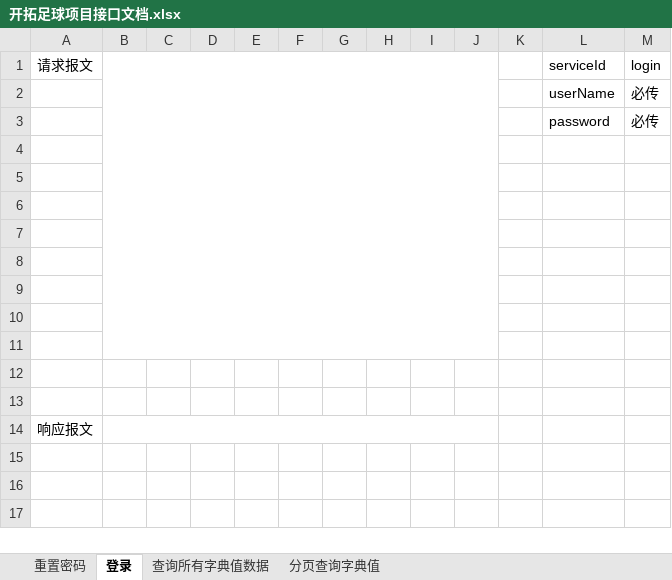
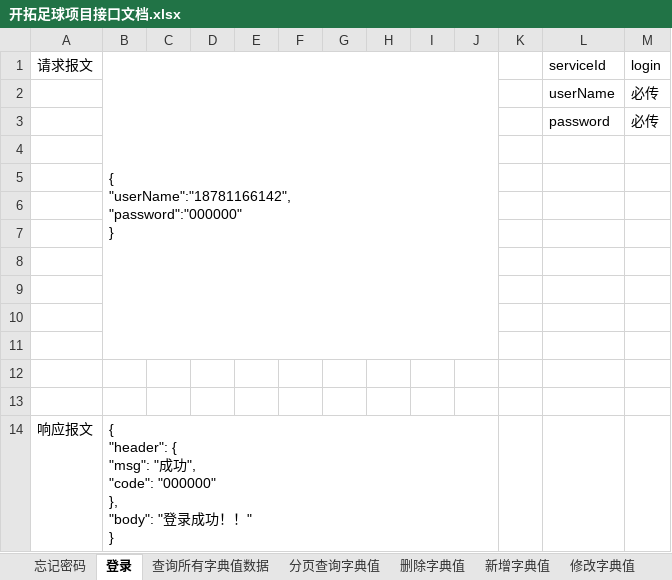
Before and after one commit to Dustmicro/ktzq, an Excel workbook: doc/开拓足球项目接口文档.xlsx, sheet 登录, drawn as a sheet; values as stored, in another font and other column widths than the file's, no borders; ↵ is a line break in a cell; the diff names each change by its address in the sheet, - before the commit and + after, or states it on an @@ line.

Commit message:
user = 黄弋峰 更新接口文档

```diff
--- a/doc/开拓足球项目接口文档.xlsx (sheet 登录)
+++ b/doc/开拓足球项目接口文档.xlsx (sheet 登录)
-sheet tab: 重置密码
+sheet tab: 忘记密码
+sheet tab: 删除字典值
+sheet tab: 新增字典值
+sheet tab: 修改字典值
-B1: (empty)
+B1: { ↵ "userName":"18781166142", ↵ "password":"000000" ↵ }
-B14: (empty)
+B14: { ↵ "header": { ↵ "msg": "成功", ↵ "code": "000000" ↵ }, ↵ "body": "登录成功！！" ↵ }
```
Also changed, not shown: sheet 忘记密码, sheet 查询所有字典值数据.
